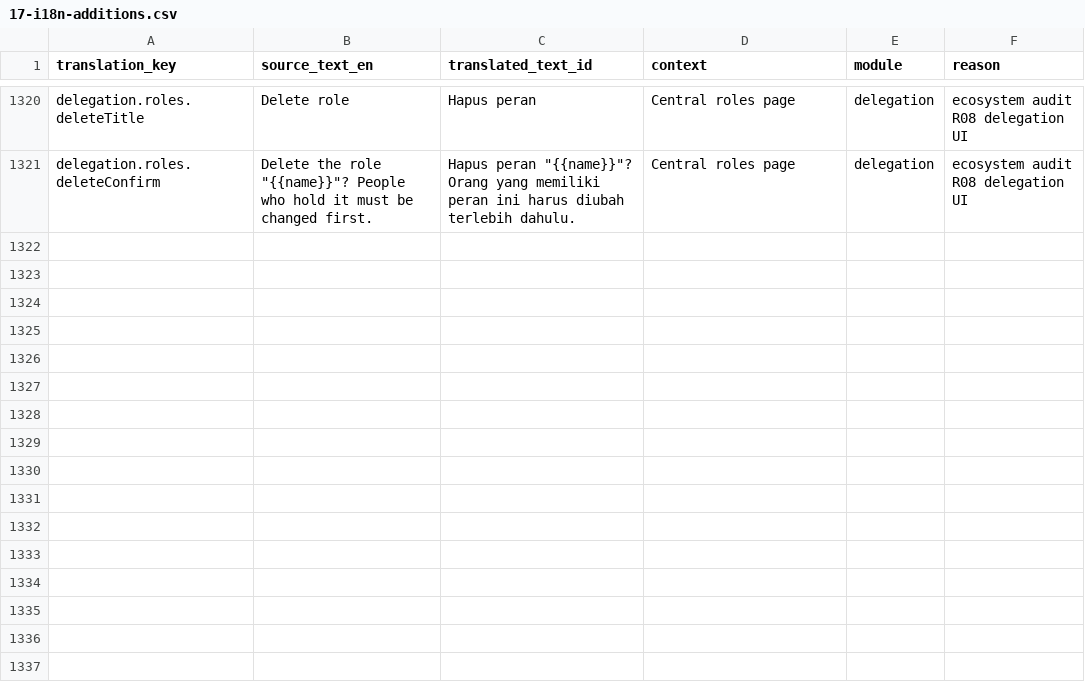
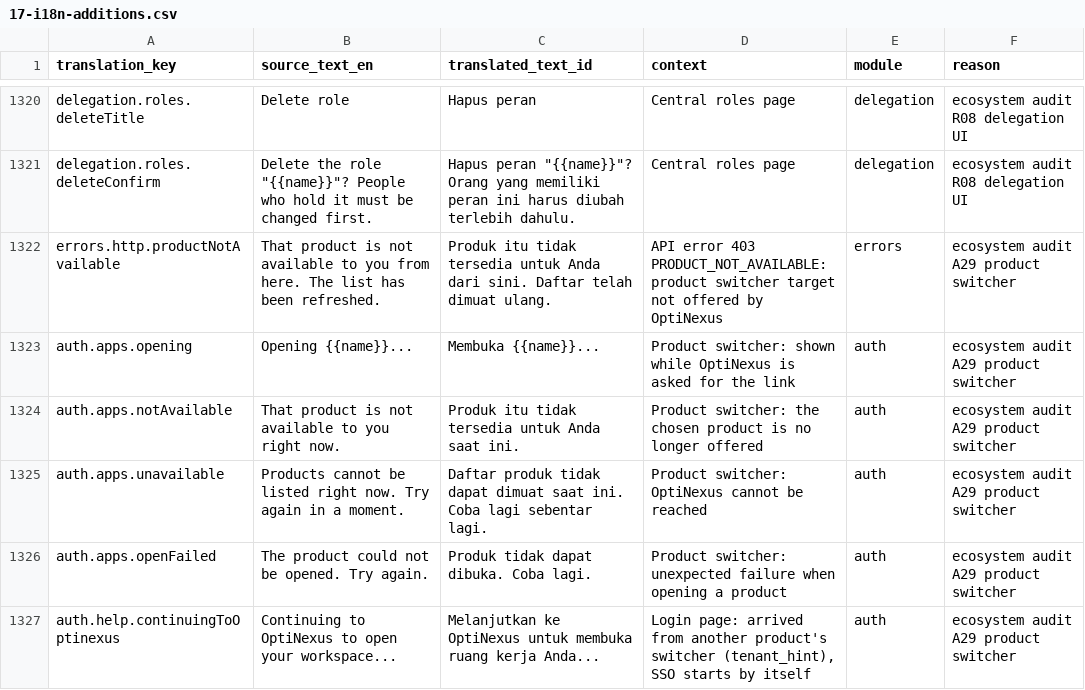
Before and after one commit to gsiddik/OptiFleet-v2, a CSV file: docs/i18n/17-i18n-additions.csv, drawn as a sheet; only a part is shown, gaps mark what is left out.

```diff
--- a/docs/i18n/17-i18n-additions.csv
+++ b/docs/i18n/17-i18n-additions.csv
@@ -1321 +1321,7 @@ delegation.roles.deleteTitle,Delete role,Hapus peran,Central roles page,delegati
 delegation.roles.deleteConfirm,"Delete the role ""{{name}}""? People who hold it must be changed first.","Hapus peran ""{{name}}""? Orang yang memiliki peran ini harus diubah terlebih dahulu.",Central roles page,delegation,ecosystem audit R08 delegation UI
+errors.http.productNotAvailable,That product is not available to you from here. The list has been refreshed.,Produk itu tidak tersedia untuk Anda dari sini. Daftar telah dimuat ulang.,API error 403 PRODUCT_NOT_AVAILABLE: product switcher target not offered by OptiNexus,errors,ecosystem audit A29 product switcher
+auth.apps.opening,Opening {{name}}...,Membuka {{name}}...,Product switcher: shown while OptiNexus is asked for the link,auth,ecosystem audit A29 product switcher
+auth.apps.notAvailable,That product is not available to you right now.,Produk itu tidak tersedia untuk Anda saat ini.,Product switcher: the chosen product is no longer offered,auth,ecosystem audit A29 product switcher
+auth.apps.unavailable,Products cannot be listed right now. Try again in a moment.,Daftar produk tidak dapat dimuat saat ini. Coba lagi sebentar lagi.,Product switcher: OptiNexus cannot be reached,auth,ecosystem audit A29 product switcher
+auth.apps.openFailed,The product could not be opened. Try again.,Produk tidak dapat dibuka. Coba lagi.,Product switcher: unexpected failure when opening a product,auth,ecosystem audit A29 product switcher
+auth.help.continuingToOptinexus,Continuing to OptiNexus to open your workspace...,Melanjutkan ke OptiNexus untuk membuka ruang kerja Anda...,"Login page: arrived from another product's switcher (tenant_hint), SSO starts by itself",auth,ecosystem audit A29 product switcher
```
Also changed, not shown: 30 other files.
